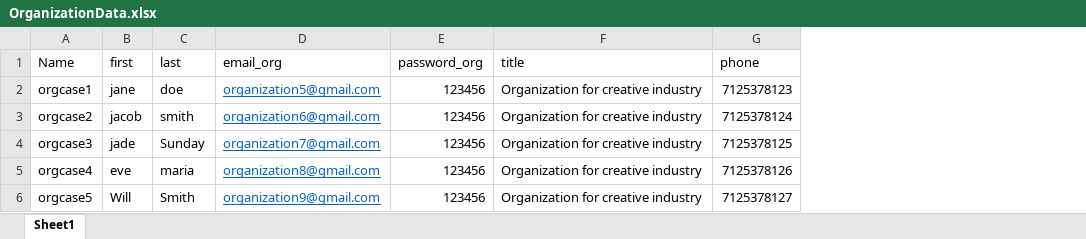
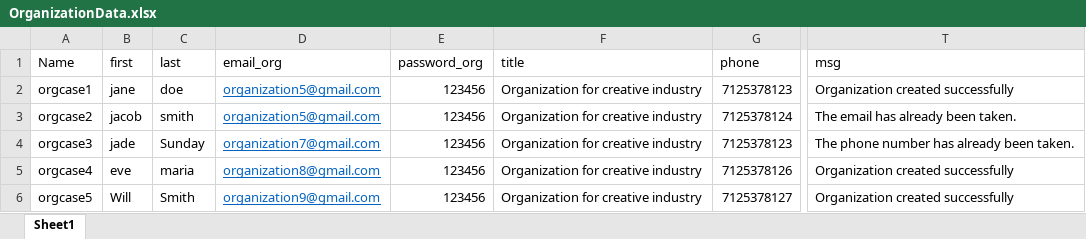
Before and after one commit to RCHD3388/SoftwareTesting, an Excel workbook: configuration/OrganizationData.xlsx, sheet Sheet1, drawn as a sheet; only a part is shown, gaps mark what is left out; values as stored, in another font and other column widths than the file's, no borders; the diff names each change by its address in the sheet, - before the commit and + after, or states it on an @@ line.

```diff
--- a/configuration/OrganizationData.xlsx (sheet Sheet1)
+++ b/configuration/OrganizationData.xlsx (sheet Sheet1)
+column T (msg), rows 2-6: Organization created successfully | The email has already been taken. | The phone number has already been taken. | Organization created successfully | Organization created successfully
-D3 (email_org): organization6@gmail.com
+D3 (email_org): organization5@gmail.com
-G4 (phone): 7125378125
+G4 (phone): 7125378123
```
Also changed, not shown: configuration/InstructorEditData.xlsx, 9 other files.
